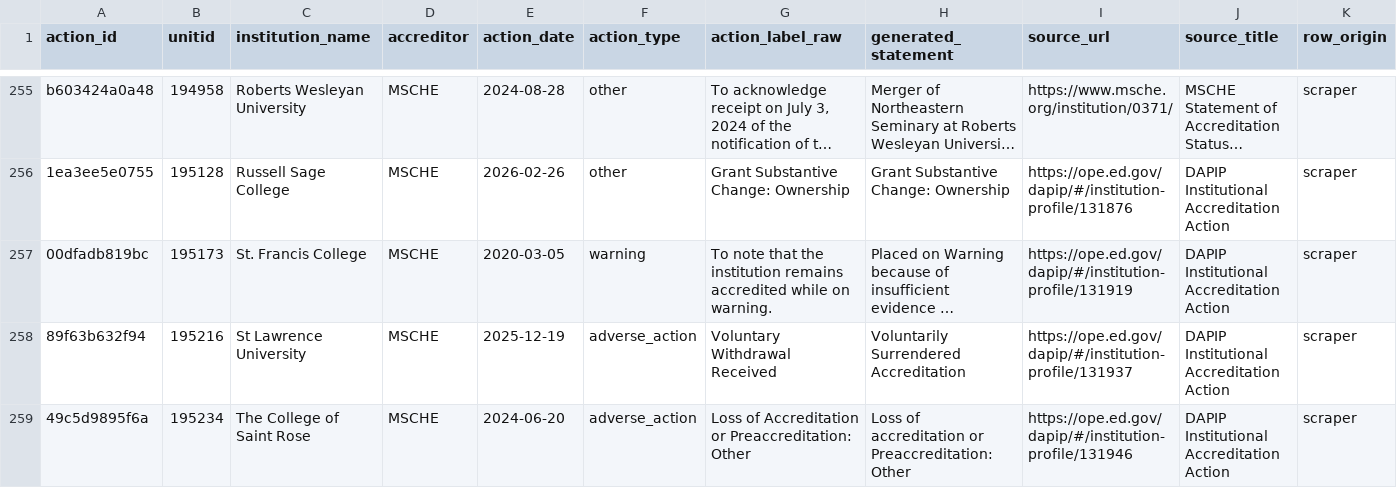
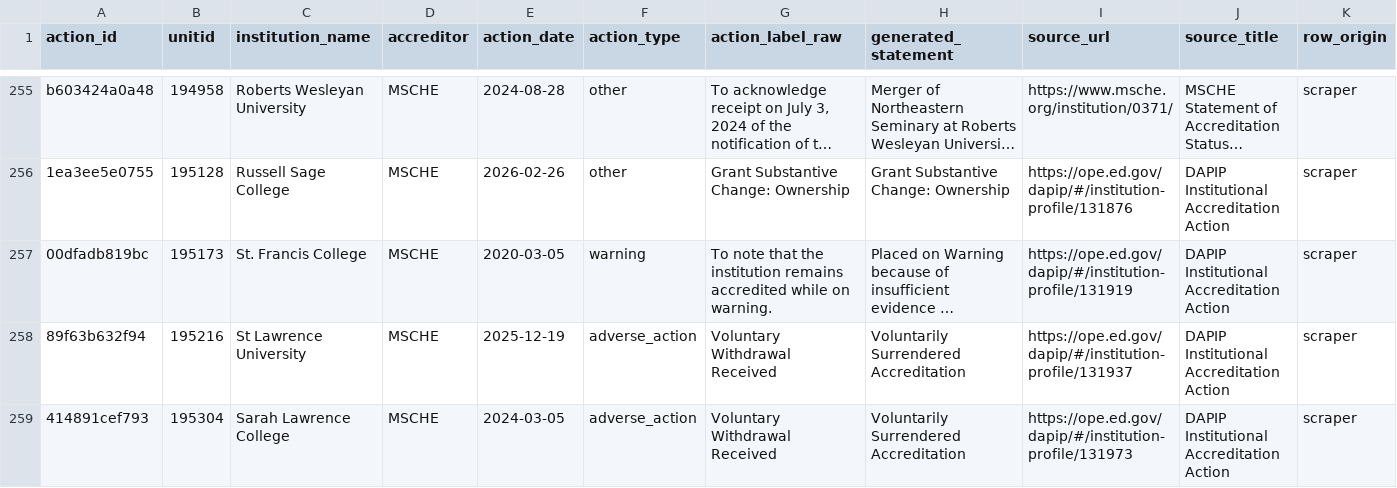
Before and after one commit to marinav13/financial-health-tracker, a CSV file: data_pipelines/accreditation/accreditation_review_candidates.csv, drawn as a sheet; only a part is shown, gaps mark what is left out; the shorter side is filled out with more unchanged rows; long unchanged cells end in …; the diff covers the shown part only; the diff names each change by its address in the sheet, - before the commit and + after, or states it on an @@ line.

```diff
--- a/data_pipelines/accreditation/accreditation_review_candidates.csv
+++ b/data_pipelines/accreditation/accreditation_review_candidates.csv
-row 259: 49c5d9895f6a | 195234 | The College of Saint Rose | MSCHE | 2024-06-20 | adverse_action | Loss of Accreditation or Preaccreditation: Other | Loss of accreditation or Preaccreditation: Other | https://ope.ed.gov/dapip/#/institution-profile/131946 | DAPIP Institutional Accreditation Action | scraper
```
Also changed, not shown: 3 removed rows elsewhere in this file, data_pipelines/accreditation/editorial_overrides.csv, data_pipelines/college_cuts/college_cuts_review_candidates.csv, 1 other file.
